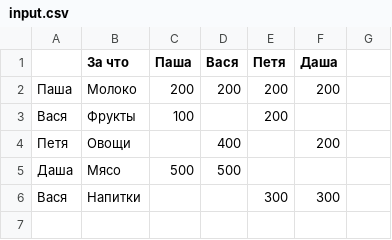
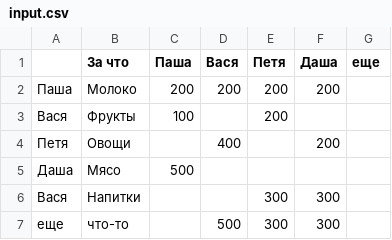
Before and after one commit to egorovwa/SplitExpenses2, a CSV file: out/production/SplitExpenses/Files/input.csv, drawn as a sheet; the diff names each change by its address in the sheet, - before the commit and + after, or states it on an @@ line.

```diff
--- a/out/production/SplitExpenses/Files/input.csv
+++ b/out/production/SplitExpenses/Files/input.csv
-G1: (empty)
+G1: еще
-D5 (Вася): 500
+D5 (Вася): (empty)
+row 7: еще | что-то |  | 500 | 300 | 300
```
Also changed, not shown: src/Files/input.csv, 5 other files.
